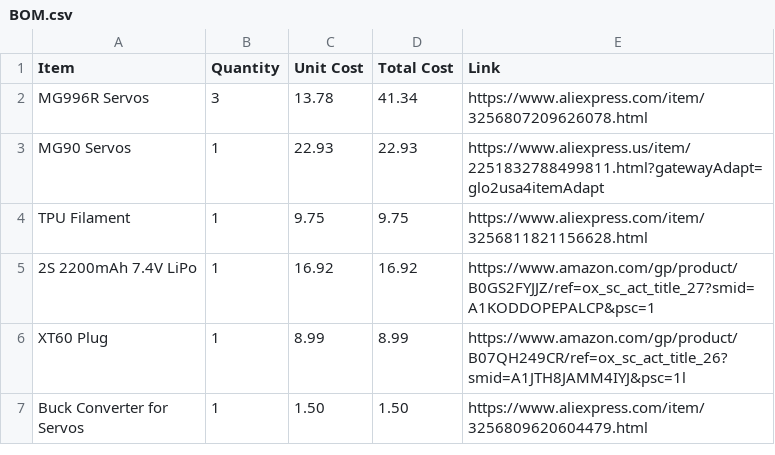
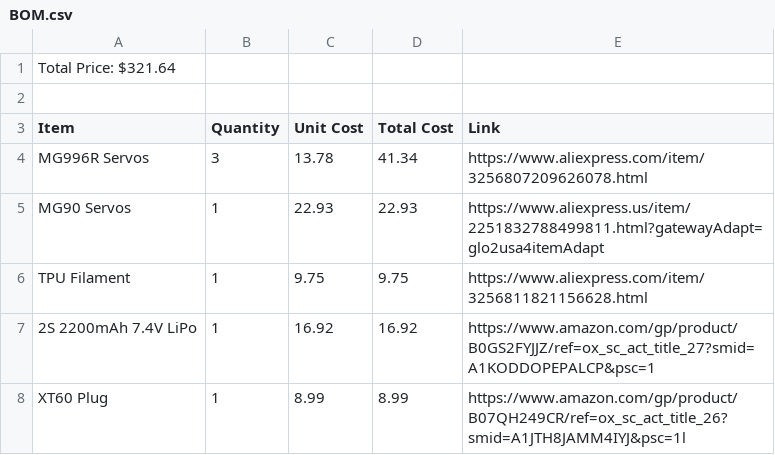
Before and after one commit to michaelsumin78-hue/flathead_robot, a CSV file: BOM.csv, drawn as a sheet; only a part is shown; the shorter side is filled out with more unchanged rows; the diff names each change by its address in the sheet, - before the commit and + after, or states it on an @@ line.

Commit message:
Update BOM.csv

```diff
--- a/BOM.csv
+++ b/BOM.csv
+row 1: Total Price: $321.64
+row 2: (empty)
```
